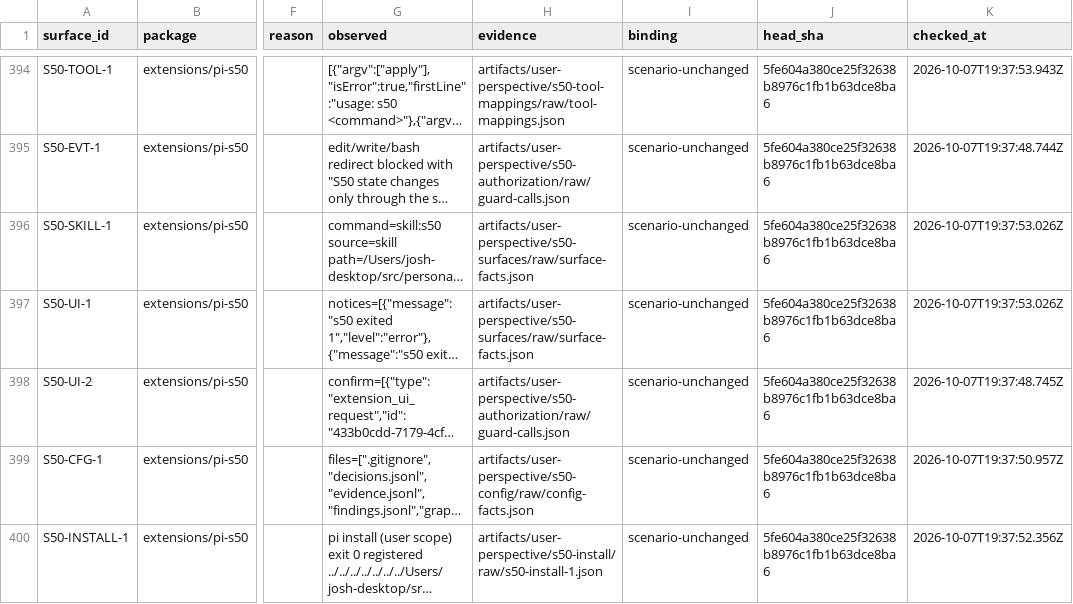
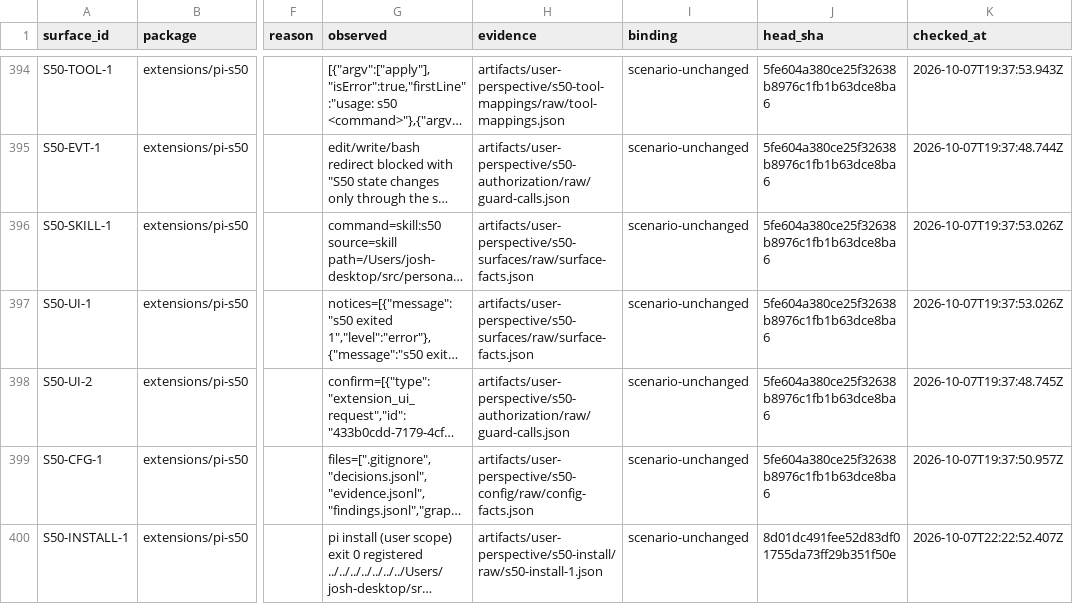
Before and after one commit to just-joshn/pi-customizations, a TSV file: docs/user-perspective-testing/verdicts.tsv, drawn as a sheet; only a part is shown, gaps mark what is left out; long unchanged cells end in …; the diff covers the shown part only; the diff names each change by its address in the sheet, - before the commit and + after, or states it on an @@ line.

```diff
--- a/docs/user-perspective-testing/verdicts.tsv
+++ b/docs/user-perspective-testing/verdicts.tsv
-J400 (head_sha): 5fe604a380ce25f32638b8976c1fb1b63dce8ba6
+J400 (head_sha): 8d01dc491fee52d83df01755da73ff29b351f50e
-K400 (checked_at): 2026-10-07T19:37:52.356Z
+K400 (checked_at): 2026-10-07T22:22:52.407Z
```
Also changed, not shown: 6 edited cells elsewhere in this file, docs/user-perspective-testing/decisions.tsv, 1 other file.
